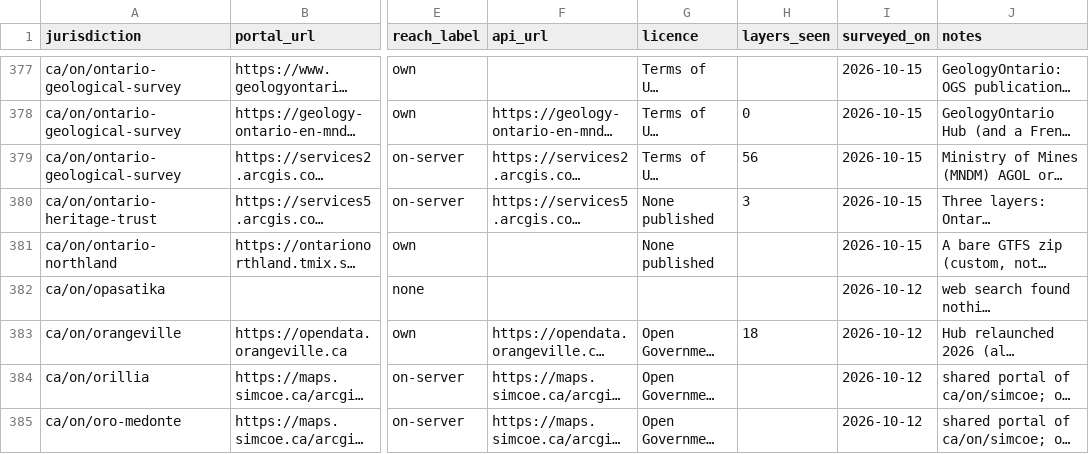
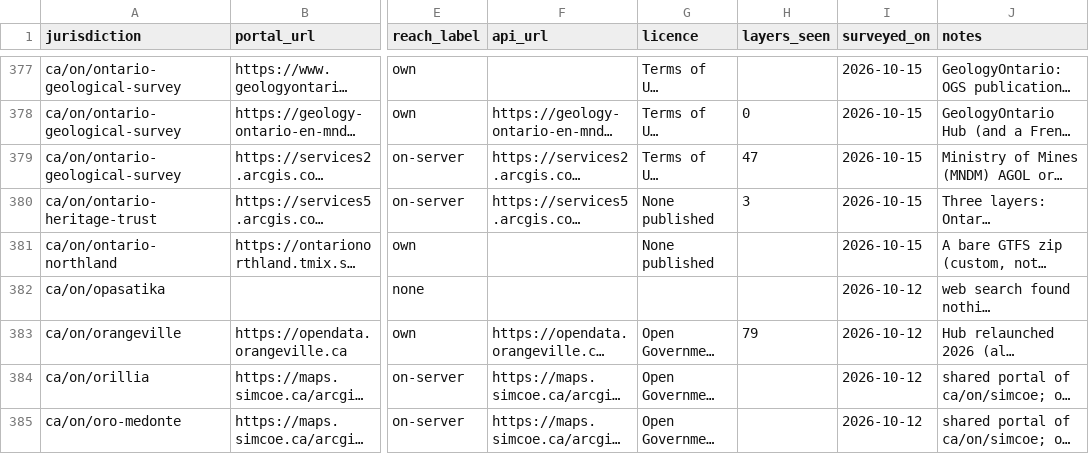
Before and after one commit to skfd/ontario-osm-data-sources, a CSV file: catalogue/portals.csv, drawn as a sheet; only a part is shown, gaps mark what is left out; long unchanged cells end in …; the diff covers the shown part only; the diff names each change by its address in the sheet, - before the commit and + after, or states it on an @@ line.

```diff
--- a/catalogue/portals.csv
+++ b/catalogue/portals.csv
-H379 (layers_seen): 56
+H379 (layers_seen): 47
-H383 (layers_seen): 18
+H383 (layers_seen): 79
```
Also changed, not shown: 75 edited cells elsewhere in this file.
